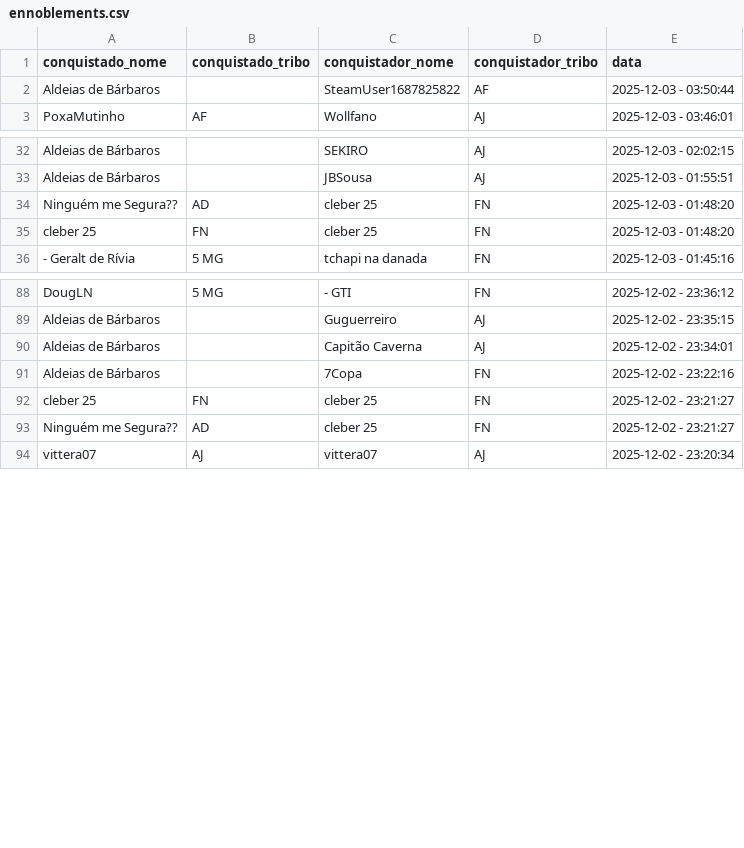
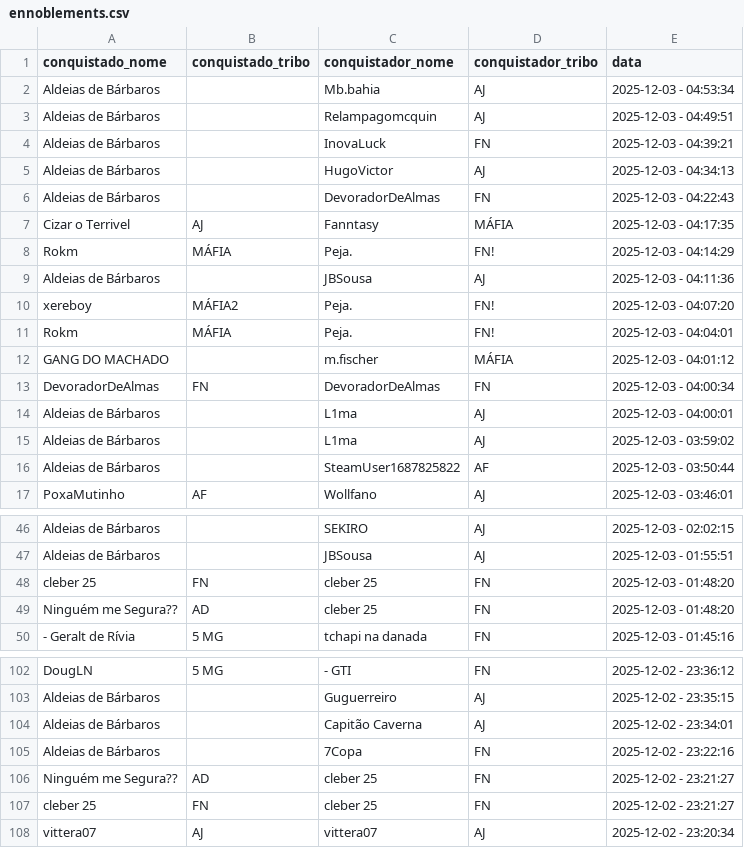
Before and after one commit to pedrodnsilveira/dashboardTW, a CSV file: ennoblements.csv, drawn as a sheet; only a part is shown, gaps mark what is left out; the diff covers the shown part only.

```diff
--- a/ennoblements.csv
+++ b/ennoblements.csv
@@ -1,2 +1,16 @@
 conquistado_nome;conquistado_tribo;conquistador_nome;conquistador_tribo;data
+Aldeias de Bárbaros;;Mb.bahia;AJ;2025-12-03 - 04:53:34
+Aldeias de Bárbaros;;Relampagomcquin;AJ;2025-12-03 - 04:49:51
+Aldeias de Bárbaros;;InovaLuck;FN;2025-12-03 - 04:39:21
+Aldeias de Bárbaros;;HugoVictor;AJ;2025-12-03 - 04:34:13
+Aldeias de Bárbaros;;DevoradorDeAlmas;FN;2025-12-03 - 04:22:43
+Cizar o Terrivel;AJ;Fanntasy;MÁFIA;2025-12-03 - 04:17:35
+Rokm;MÁFIA;Peja.;FN!;2025-12-03 - 04:14:29
+Aldeias de Bárbaros;;JBSousa;AJ;2025-12-03 - 04:11:36
+xereboy;MÁFIA2;Peja.;FN!;2025-12-03 - 04:07:20
+Rokm;MÁFIA;Peja.;FN!;2025-12-03 - 04:04:01
+GANG DO MACHADO;;m.fischer;MÁFIA;2025-12-03 - 04:01:12
+DevoradorDeAlmas;FN;DevoradorDeAlmas;FN;2025-12-03 - 04:00:34
+Aldeias de Bárbaros;;L1ma;AJ;2025-12-03 - 04:00:01
+Aldeias de Bárbaros;;L1ma;AJ;2025-12-03 - 03:59:02
 Aldeias de Bárbaros;;SteamUser1687825822;AF;2025-12-03 - 03:50:44
@@ -33,4 +47,4 @@ Aldeias de Bárbaros;;SEKIRO;AJ;2025-12-03 - 02:02:15
 Aldeias de Bárbaros;;JBSousa;AJ;2025-12-03 - 01:55:51
+cleber 25;FN;cleber 25;FN;2025-12-03 - 01:48:20
 Ninguém me Segura??;AD;cleber 25;FN;2025-12-03 - 01:48:20
-cleber 25;FN;cleber 25;FN;2025-12-03 - 01:48:20
 - Geralt de Rívia;5 MG;tchapi na danada;FN;2025-12-03 - 01:45:16
@@ -91,4 +105,4 @@ Aldeias de Bárbaros;;Capitão Caverna;AJ;2025-12-02 - 23:34:01
 Aldeias de Bárbaros;;7Copa;FN;2025-12-02 - 23:22:16
+Ninguém me Segura??;AD;cleber 25;FN;2025-12-02 - 23:21:27
 cleber 25;FN;cleber 25;FN;2025-12-02 - 23:21:27
-Ninguém me Segura??;AD;cleber 25;FN;2025-12-02 - 23:21:27
 vittera07;AJ;vittera07;AJ;2025-12-02 - 23:20:34
```
Also changed, not shown: 14 removed rows, 5 moved rows and 2 edited cells elsewhere in this file.
